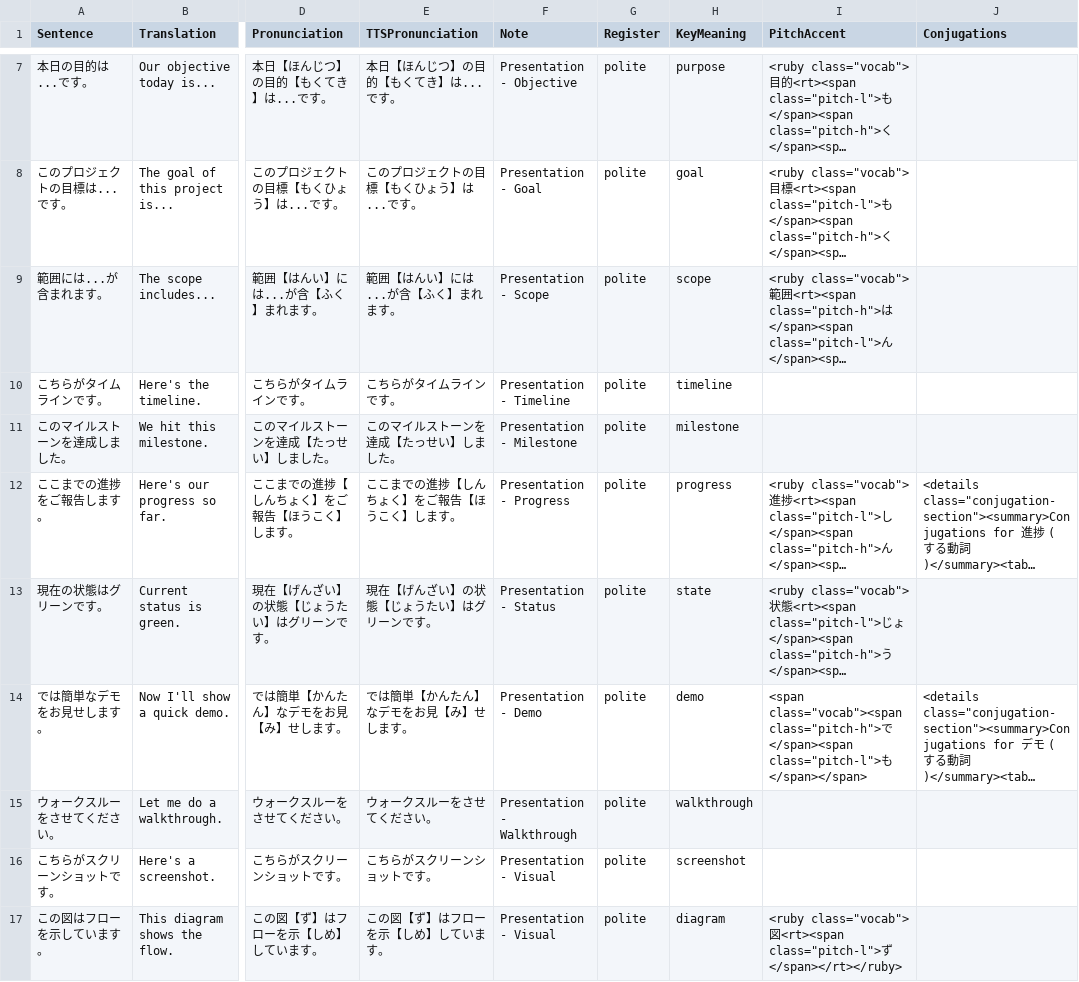
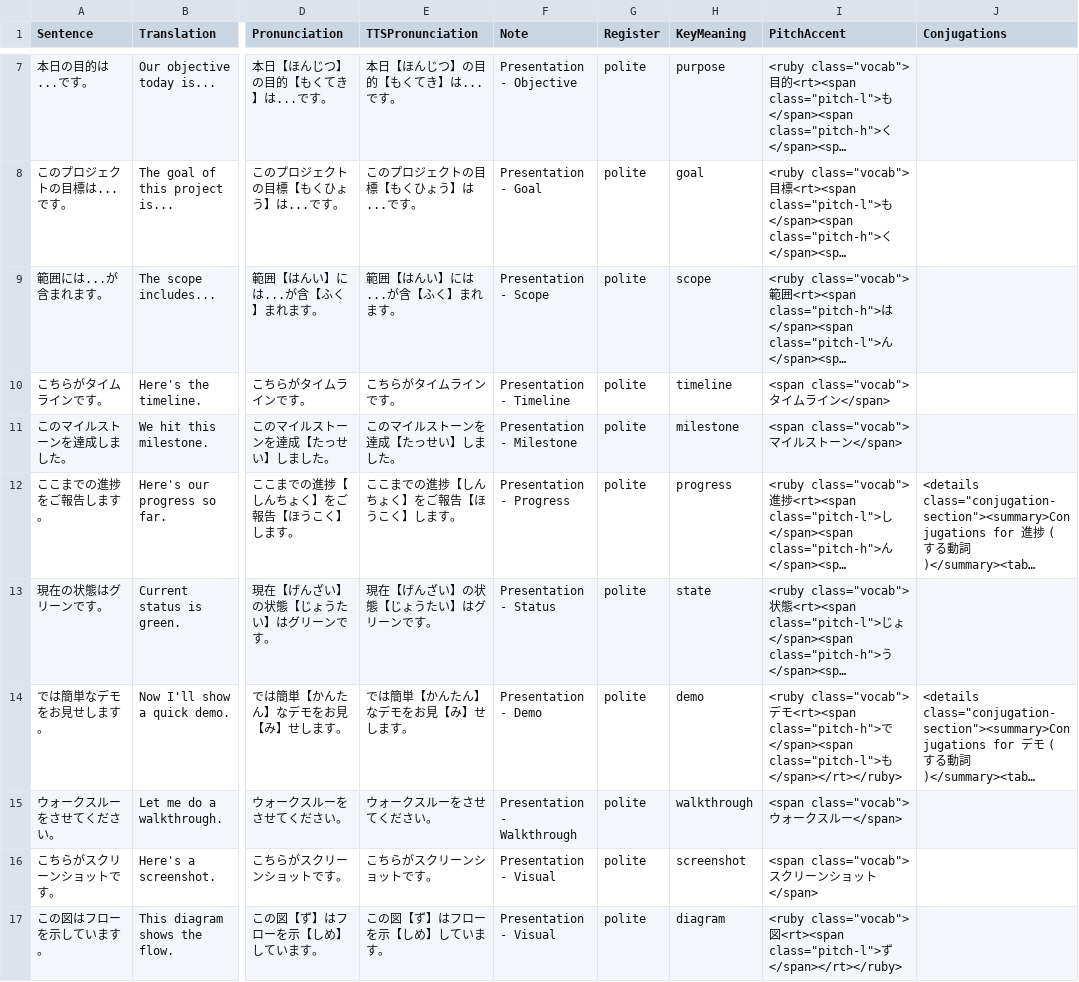
Before and after one commit to KakkoiDev/nihongo-it-anki, a CSV file: tier6-vocabulary.csv, drawn as a sheet; only a part is shown, gaps mark what is left out; long unchanged cells end in …; the diff covers the shown part only; the diff names each change by its address in the sheet, - before the commit and + after, or states it on an @@ line.

Commit message:
Redesign cards: big play button, remove conjugations, fix pitch accent coverage
- Listening card: big play button on front, everything else on back, no hr
- Remove conjugation tables and Keigo card from all templates
- Pitch accent: katakana words show ruby with hiragana furigana
- Pitch accent: 100% coverage via plain furigana fallback for words without accent data
- Smarter reading extraction handles multi-token cloze words (実は, 確実に, etc.)
- generate_audio.py now uses TTSPronunciation field when available
- Fix 2日 TTS: use kana-only in TTSPronunciation to avoid "ni futsuka"

```diff
--- a/tier6-vocabulary.csv
+++ b/tier6-vocabulary.csv
-I10 (PitchAccent): (empty)
+I10 (PitchAccent): <span class="vocab">タイムライン</span>
-I11 (PitchAccent): (empty)
+I11 (PitchAccent): <span class="vocab">マイルストーン</span>
-I14 (PitchAccent): <span class="vocab"><span class="pitch-h">で</span><span class="pitch-l">も</span></span>
+I14 (PitchAccent): <ruby class="vocab">デモ<rt><span class="pitch-h">で</span><span class="pitch-l">も</span></rt></ruby>
-I15 (PitchAccent): (empty)
+I15 (PitchAccent): <span class="vocab">ウォークスルー</span>
-I16 (PitchAccent): (empty)
+I16 (PitchAccent): <span class="vocab">スクリーンショット</span>
```
Also changed, not shown: 68 edited cells elsewhere in this file, tier1-vocabulary.csv, tier5-vocabulary.csv, 9 other files.
